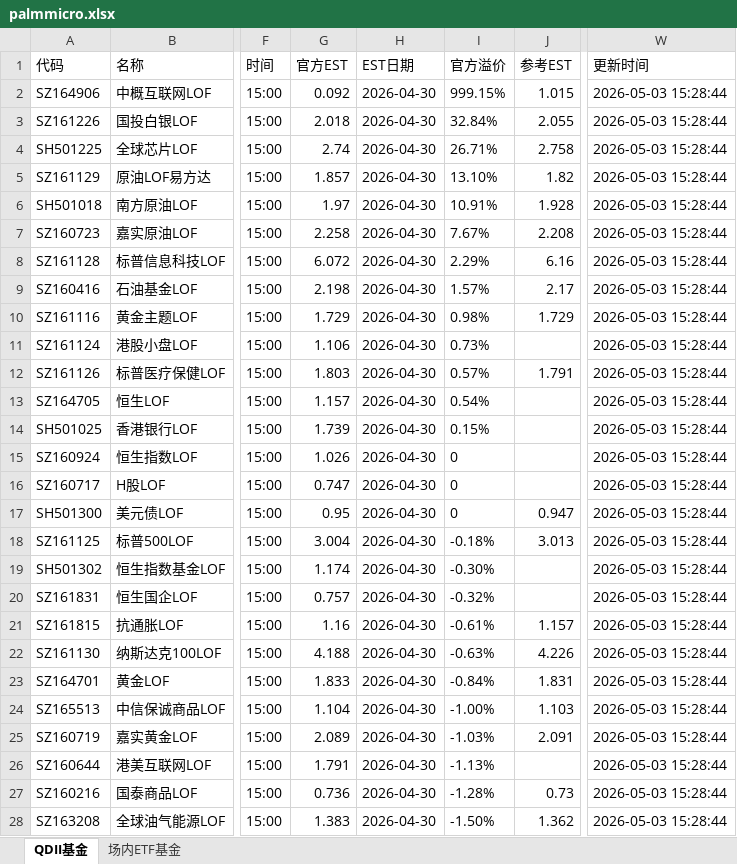
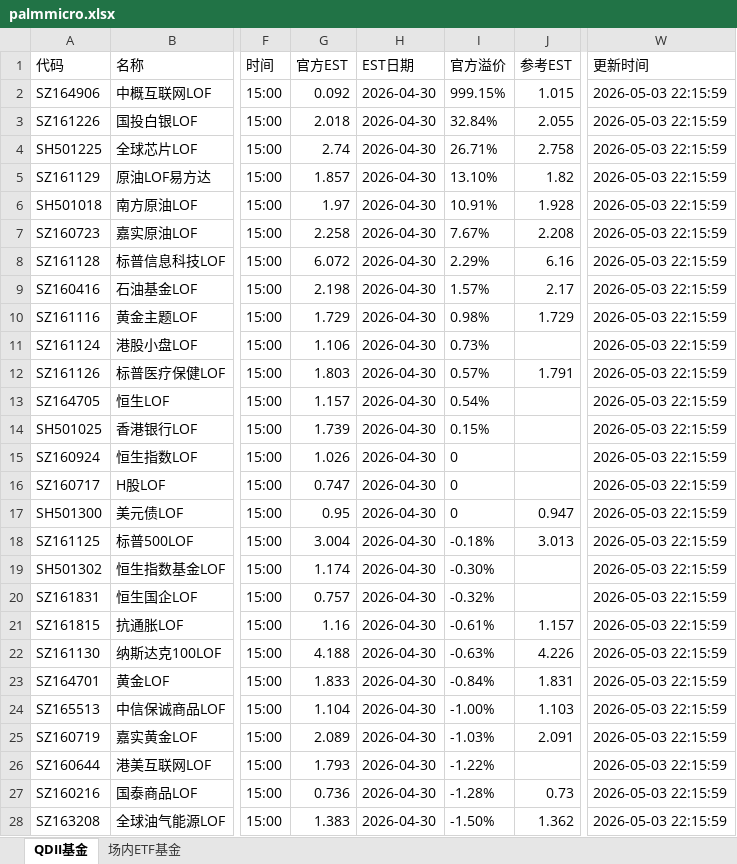
Before and after one commit to codes84/etf-monitor, an Excel workbook: palmmicro.xlsx, sheet QDII基金, drawn as a sheet; only a part is shown, gaps mark what is left out; values as stored, in another font and other column widths than the file's, no borders; the diff covers the shown part only; the diff names each change by its address in the sheet, - before the commit and + after, or states it on an @@ line.

```diff
--- a/palmmicro.xlsx (sheet QDII基金)
+++ b/palmmicro.xlsx (sheet QDII基金)
-W2:W28 (更新时间): 2026-05-03 15:28:44
+W2:W28 (更新时间): 2026-05-03 22:15:59
-G26 (官方EST): 1.791
+G26 (官方EST): 1.793
-I26 (官方溢价): -1.13%
+I26 (官方溢价): -1.22%
```
Also changed, not shown: 7 edited cells elsewhere in this sheet, sheet 场内ETF基金, 1 other file.
